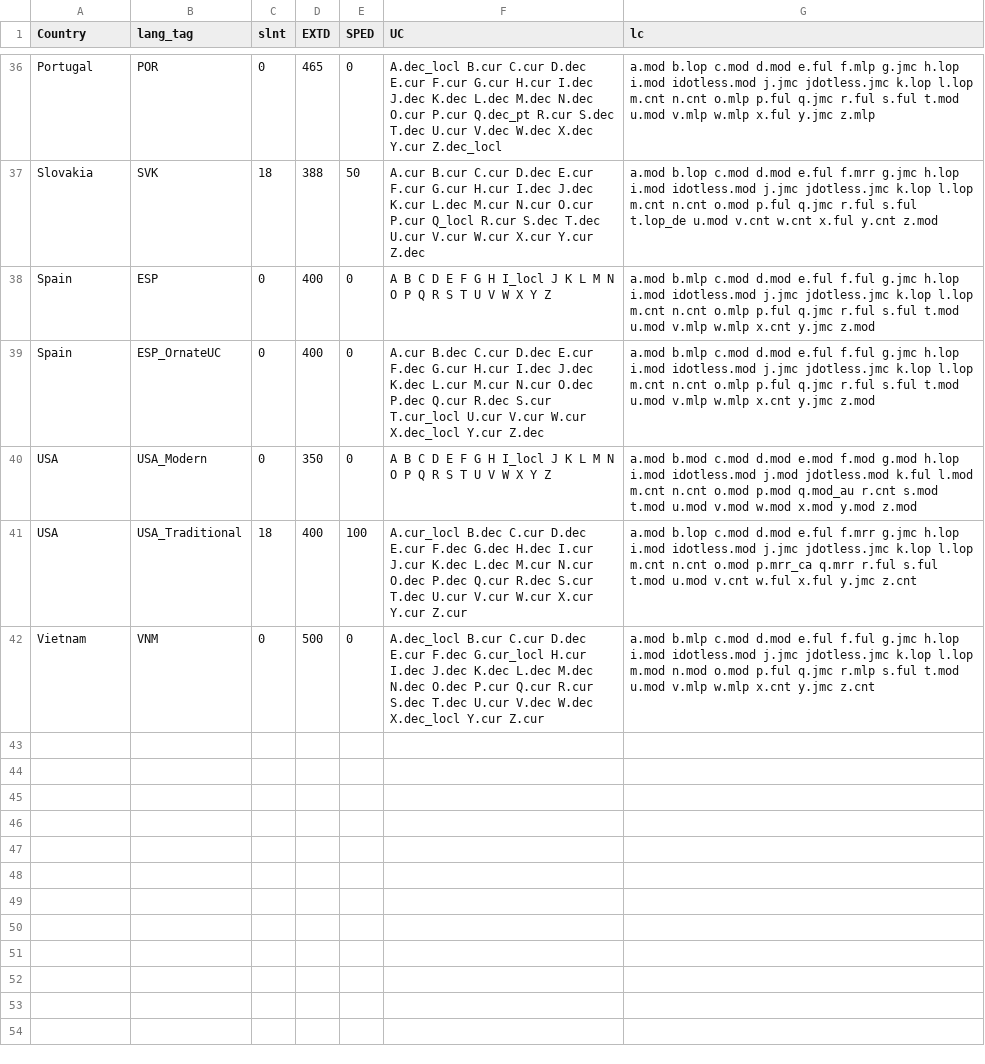
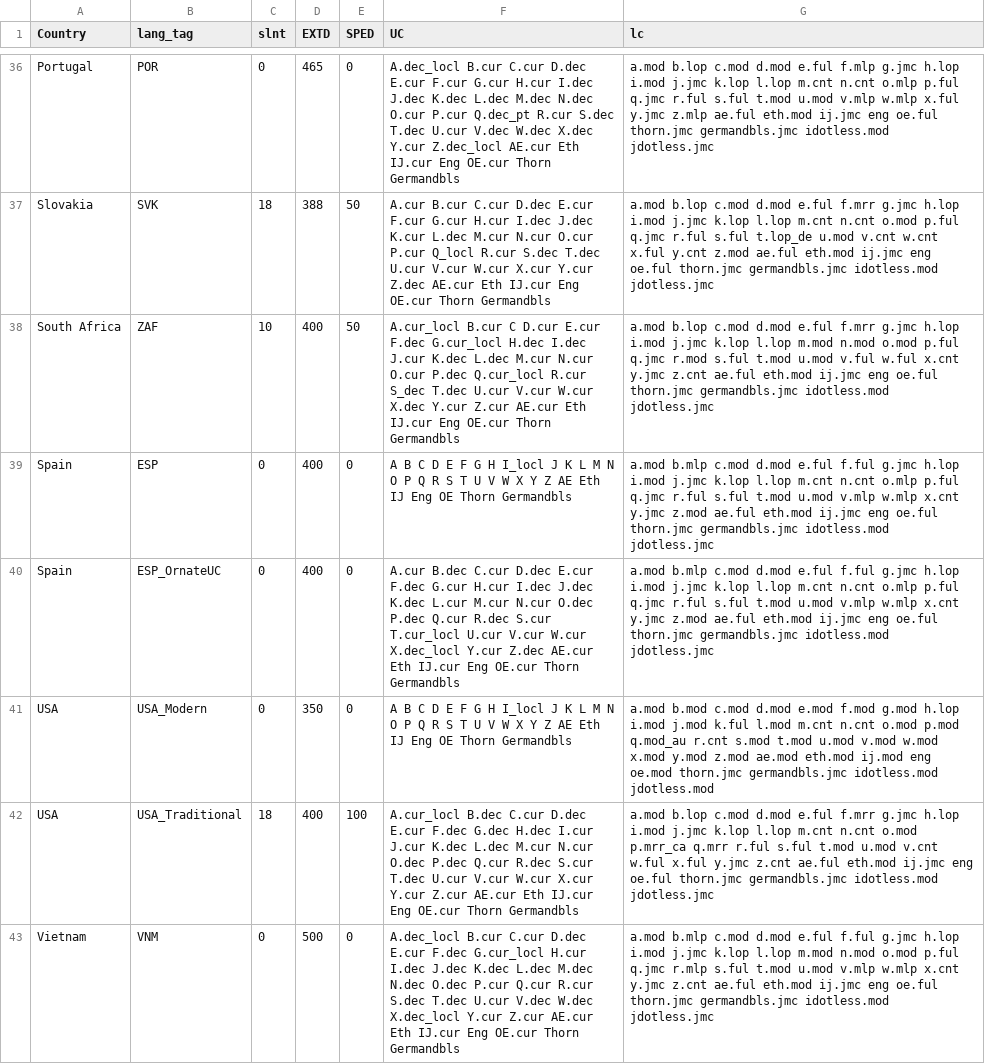
Before and after one commit to TypeTogether/Playwrite, a CSV file: sources/data/models-all.csv, drawn as a sheet; only a part is shown, gaps mark what is left out; addresses are those after the commit; the diff covers the shown part only; the diff names each change by its address in the sheet, - before the commit and + after, or states it on an @@ line.

```diff
--- a/sources/data/models-all.csv
+++ b/sources/data/models-all.csv
-F36 (UC): …Y.cur Z.dec_locl
+F36 (UC): …Y.cur Z.dec_locl AE.cur Eth IJ.cur Eng OE.cur Thorn Germandbls
-G36 (lc): …h.lop i.mod idotless.mod j.jmc jdotless.jmc k.lop l.lop m.cnt n.cnt o.mlp p.ful q.jmc r.ful s.ful t.mod u.mod v.mlp w.mlp x.ful y.jmc z.mlp
+G36 (lc): …h.lop i.mod j.jmc k.lop l.lop m.cnt n.cnt o.mlp p.ful q.jmc r.ful s.ful t.mod u.mod v.mlp w.mlp x.ful y.jmc z.mlp ae.ful eth.mod ij.jmc eng oe.ful thorn.jmc germandbls.jmc idotless.mod jdotless.jmc
-F37 (UC): …Y.cur Z.dec
+F37 (UC): …Y.cur Z.dec AE.cur Eth IJ.cur Eng OE.cur Thorn Germandbls
-G37 (lc): …h.lop i.mod idotless.mod j.jmc jdotless.jmc k.lop l.lop m.cnt n.cnt o.mod p.ful q.jmc r.ful s.ful t.lop_de u.mod v.cnt w.cnt x.ful y.cnt z.mod
+G37 (lc): …h.lop i.mod j.jmc k.lop l.lop m.cnt n.cnt o.mod p.ful q.jmc r.ful s.ful t.lop_de u.mod v.cnt w.cnt x.ful y.cnt z.mod ae.ful eth.mod ij.jmc eng oe.ful thorn.jmc germandbls.jmc idotless.mod jdotless.jmc
+row 38: South Africa | ZAF | 10 | 400 | 50 | A.cur_locl B.cur C D.cur E.cur F.dec G.cur_locl H.dec I.dec J.cur K.dec L.dec M.cur N.cur O.cur P.dec Q.cur_locl R.cur S_dec T.dec U.cur V.cur W.cur X.dec Y.cur Z.cur AE.cur Eth IJ.cur Eng OE.cur Thorn Germandbls | a.mod b.lop c.mod d.mod e.ful f.mrr g.jmc h.lop i.mod j.jmc k.lop l.lop m.mod n.mod o.mod p.ful q.jmc r.mod s.ful t.mod u.mod v.ful w.ful x.cnt y.jmc z.cnt ae.ful eth.mod ij.jmc eng oe.ful thorn.jmc germandbls.jmc idotless.mod jdotless.jmc
-F39 (UC): …W X Y Z
+F39 (UC): …W X Y Z AE Eth IJ Eng OE Thorn Germandbls
-G39:G40 (lc): …h.lop i.mod idotless.mod j.jmc jdotless.jmc k.lop l.lop m.cnt n.cnt o.mlp p.ful q.jmc r.ful s.ful t.mod u.mod v.mlp w.mlp x.cnt y.jmc z.mod
+G39:G40 (lc): …h.lop i.mod j.jmc k.lop l.lop m.cnt n.cnt o.mlp p.ful q.jmc r.ful s.ful t.mod u.mod v.mlp w.mlp x.cnt y.jmc z.mod ae.ful eth.mod ij.jmc eng oe.ful thorn.jmc germandbls.jmc idotless.mod jdotless.jmc
-F40 (UC): …Y.cur Z.dec
+F40 (UC): …Y.cur Z.dec AE.cur Eth IJ.cur Eng OE.cur Thorn Germandbls
-F41 (UC): …W X Y Z
+F41 (UC): …W X Y Z AE Eth IJ Eng OE Thorn Germandbls
-G41 (lc): …h.lop i.mod idotless.mod j.mod jdotless.mod k.ful l.mod m.cnt n.cnt o.mod p.mod q.mod_au r.cnt s.mod t.mod u.mod v.mod w.mod x.mod y.mod z.mod
+G41 (lc): …h.lop i.mod j.mod k.ful l.mod m.cnt n.cnt o.mod p.mod q.mod_au r.cnt s.mod t.mod u.mod v.mod w.mod x.mod y.mod z.mod ae.mod eth.mod ij.mod eng oe.mod thorn.jmc germandbls.jmc idotless.mod jdotless.mod
-F42 (UC): …Y.cur Z.cur
+F42 (UC): …Y.cur Z.cur AE.cur Eth IJ.cur Eng OE.cur Thorn Germandbls
-G42 (lc): …h.lop i.mod idotless.mod j.jmc jdotless.jmc k.lop l.lop m.cnt n.cnt o.mod p.mrr_ca q.mrr r.ful s.ful t.mod u.mod v.cnt w.ful x.ful y.jmc z.cnt
+G42 (lc): …h.lop i.mod j.jmc k.lop l.lop m.cnt n.cnt o.mod p.mrr_ca q.mrr r.ful s.ful t.mod u.mod v.cnt w.ful x.ful y.jmc z.cnt ae.ful eth.mod ij.jmc eng oe.ful thorn.jmc germandbls.jmc idotless.mod jdotless.jmc
-F43 (UC): …Y.cur Z.cur
+F43 (UC): …Y.cur Z.cur AE.cur Eth IJ.cur Eng OE.cur Thorn Germandbls
-G43 (lc): …h.lop i.mod idotless.mod j.jmc jdotless.jmc k.lop l.lop m.mod n.mod o.mod p.ful q.jmc r.mlp s.ful t.mod u.mod v.mlp w.mlp x.cnt y.jmc z.cnt
+G43 (lc): …h.lop i.mod j.jmc k.lop l.lop m.mod n.mod o.mod p.ful q.jmc r.mlp s.ful t.mod u.mod v.mlp w.mlp x.cnt y.jmc z.cnt ae.ful eth.mod ij.jmc eng oe.ful thorn.jmc germandbls.jmc idotless.mod jdotless.jmc
```
Also changed, not shown: 69 edited cells elsewhere in this file, 4 other files.
